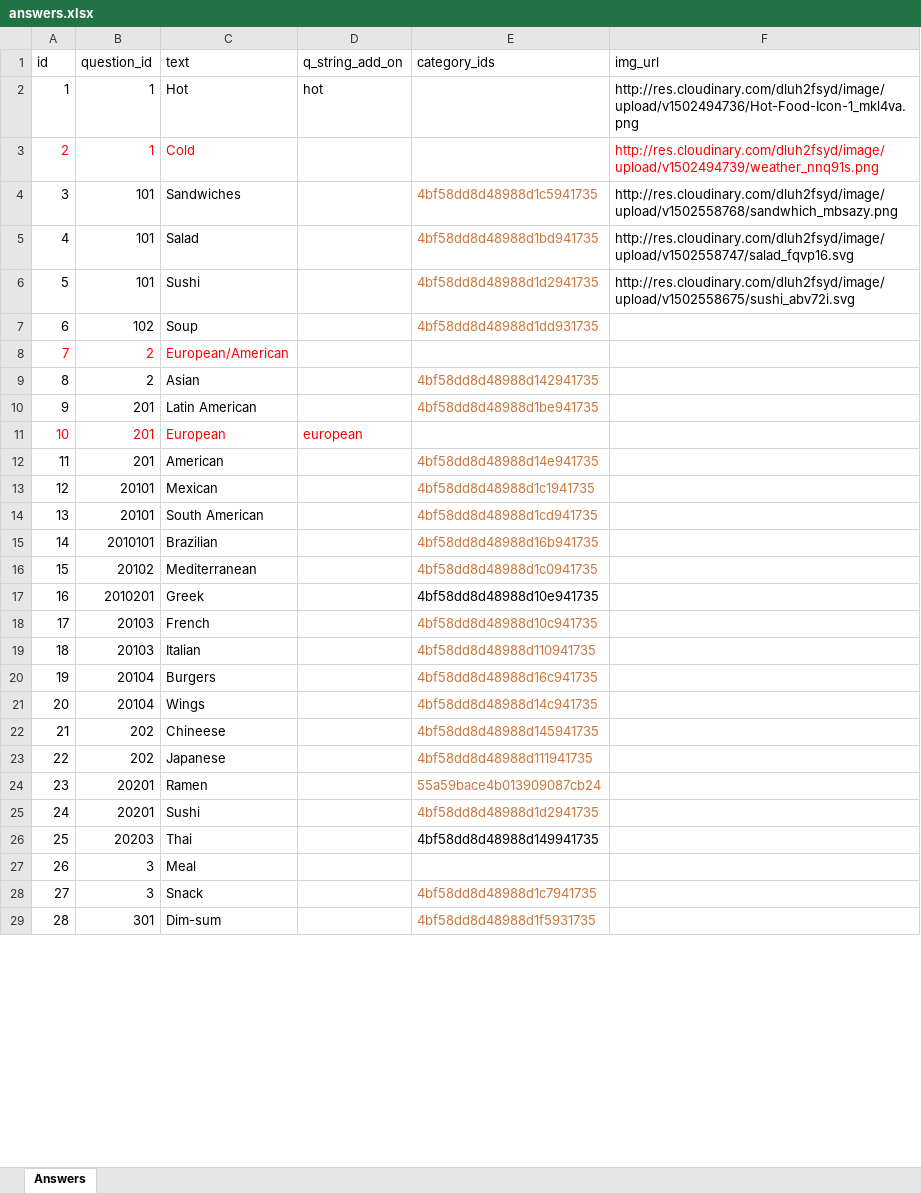
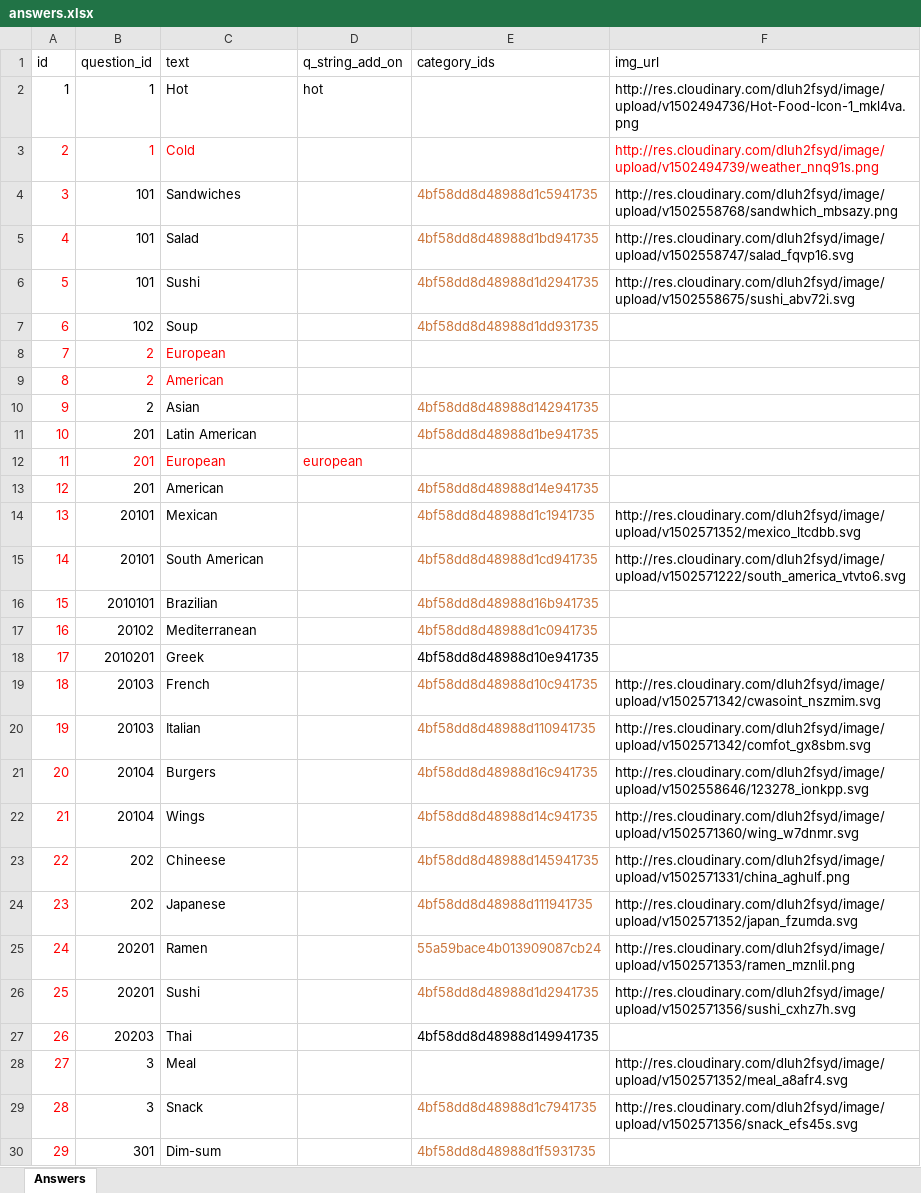
Before and after one commit to ravisraval/TellMeWhatToEat, an Excel workbook: docs/data/answers/answers.xlsx, sheet Answers, drawn as a sheet; only a part is shown; values as stored, in another font and other column widths than the file's, no borders; addresses are those after the commit; the diff covers the shown part only; the diff names each change by its address in the sheet, - before the commit and + after, or states it on an @@ line.

Commit message:
add pictures to questions and start styling modal

```diff
--- a/docs/data/answers/answers.xlsx (sheet Answers)
+++ b/docs/data/answers/answers.xlsx (sheet Answers)
-A4:A7 text colour: black
+A4:A7 text colour: #FF0000
-C8 (text): European/American
+C8 (text): European
+row 9: 8 | 2 | American
@@ column A (id) renumbered from row 10 down @@
-A10:A11 text colour: black
+A10:A11 text colour: #FF0000
-A13:A30 text colour: black
+A13:A30 text colour: #FF0000
-F14 (img_url): (empty)
+F14 (img_url): http://res.cloudinary.com/dluh2fsyd/image/upload/v1502571352/mexico_ltcdbb.svg
-F15 (img_url): (empty)
+F15 (img_url): http://res.cloudinary.com/dluh2fsyd/image/upload/v1502571222/south_america_vtvto6.svg
-F19 (img_url): (empty)
+F19 (img_url): http://res.cloudinary.com/dluh2fsyd/image/upload/v1502571342/cwasoint_nszmim.svg
-F20 (img_url): (empty)
+F20 (img_url): http://res.cloudinary.com/dluh2fsyd/image/upload/v1502571342/comfot_gx8sbm.svg
-F21 (img_url): (empty)
+F21 (img_url): http://res.cloudinary.com/dluh2fsyd/image/upload/v1502558646/123278_ionkpp.svg
-F22 (img_url): (empty)
+F22 (img_url): http://res.cloudinary.com/dluh2fsyd/image/upload/v1502571360/wing_w7dnmr.svg
-F23 (img_url): (empty)
+F23 (img_url): http://res.cloudinary.com/dluh2fsyd/image/upload/v1502571331/china_aghulf.png
-F24 (img_url): (empty)
+F24 (img_url): http://res.cloudinary.com/dluh2fsyd/image/upload/v1502571352/japan_fzumda.svg
-F25 (img_url): (empty)
+F25 (img_url): http://res.cloudinary.com/dluh2fsyd/image/upload/v1502571353/ramen_mznlil.png
-F26 (img_url): (empty)
+F26 (img_url): http://res.cloudinary.com/dluh2fsyd/image/upload/v1502571356/sushi_cxhz7h.svg
-F28 (img_url): (empty)
+F28 (img_url): http://res.cloudinary.com/dluh2fsyd/image/upload/v1502571352/meal_a8afr4.svg
-F29 (img_url): (empty)
+F29 (img_url): http://res.cloudinary.com/dluh2fsyd/image/upload/v1502571356/snack_efs45s.svg
```
Also changed, not shown: 20 edited cells and cell formats elsewhere in this sheet, formulas that keep their value, 9 other files.
